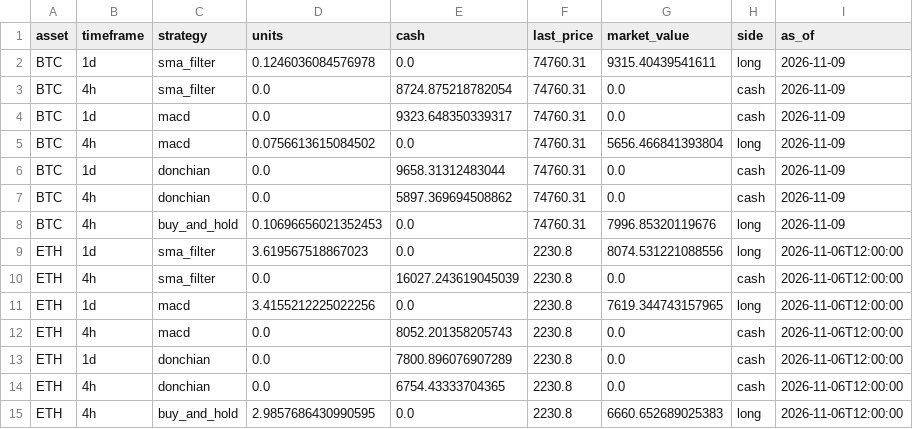
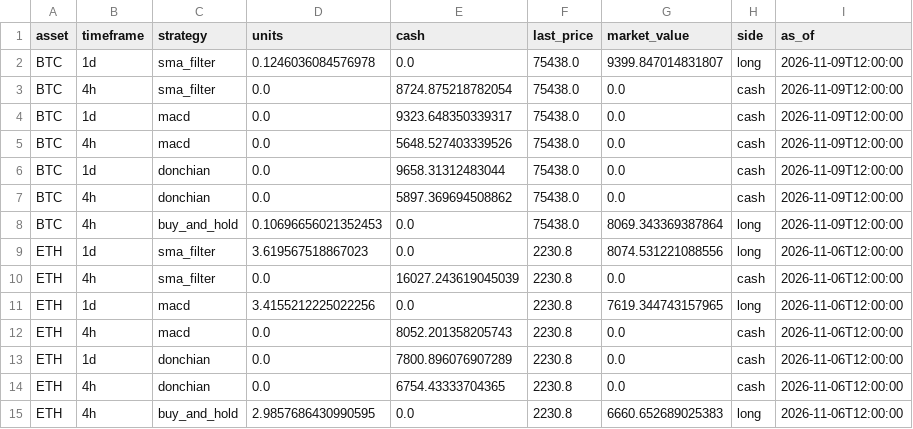
Before and after one commit to Pigger111-hub/Grok-trading, a CSV file: data/paper_positions.csv, drawn as a sheet.

```diff
--- a/data/paper_positions.csv
+++ b/data/paper_positions.csv
@@ -1,9 +1,9 @@
 asset,timeframe,strategy,units,cash,last_price,market_value,side,as_of
-BTC,1d,sma_filter,0.1246036084576978,0.0,74760.31,9315.40439541611,long,2026-11-09
-BTC,4h,sma_filter,0.0,8724.875218782054,74760.31,0.0,cash,2026-11-09
-BTC,1d,macd,0.0,9323.648350339317,74760.31,0.0,cash,2026-11-09
-BTC,4h,macd,0.0756613615084502,0.0,74760.31,5656.466841393804,long,2026-11-09
-BTC,1d,donchian,0.0,9658.31312483044,74760.31,0.0,cash,2026-11-09
-BTC,4h,donchian,0.0,5897.369694508862,74760.31,0.0,cash,2026-11-09
-BTC,4h,buy_and_hold,0.10696656021352453,0.0,74760.31,7996.85320119676,long,2026-11-09
+BTC,1d,sma_filter,0.1246036084576978,0.0,75438.0,9399.847014831807,long,2026-11-09T12:00:00
+BTC,4h,sma_filter,0.0,8724.875218782054,75438.0,0.0,cash,2026-11-09T12:00:00
+BTC,1d,macd,0.0,9323.648350339317,75438.0,0.0,cash,2026-11-09T12:00:00
+BTC,4h,macd,0.0,5648.527403339526,75438.0,0.0,cash,2026-11-09T12:00:00
+BTC,1d,donchian,0.0,9658.31312483044,75438.0,0.0,cash,2026-11-09T12:00:00
+BTC,4h,donchian,0.0,5897.369694508862,75438.0,0.0,cash,2026-11-09T12:00:00
+BTC,4h,buy_and_hold,0.10696656021352453,0.0,75438.0,8069.343369387864,long,2026-11-09T12:00:00
 ETH,1d,sma_filter,3.619567518867023,0.0,2230.8,8074.531221088556,long,2026-11-06T12:00:00
```
Also changed, not shown: data/paper_trades.csv, 4 other files.
